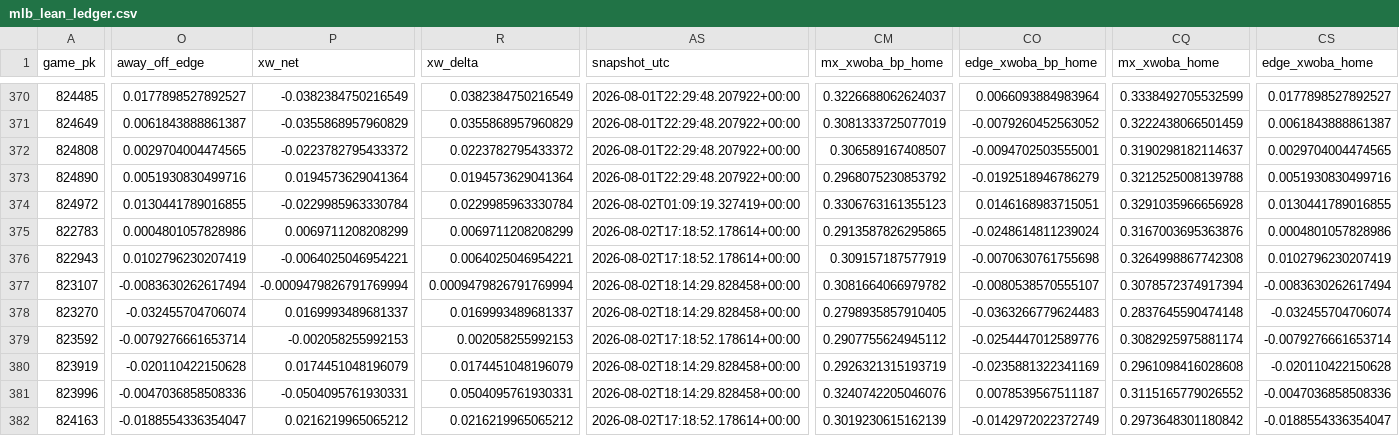
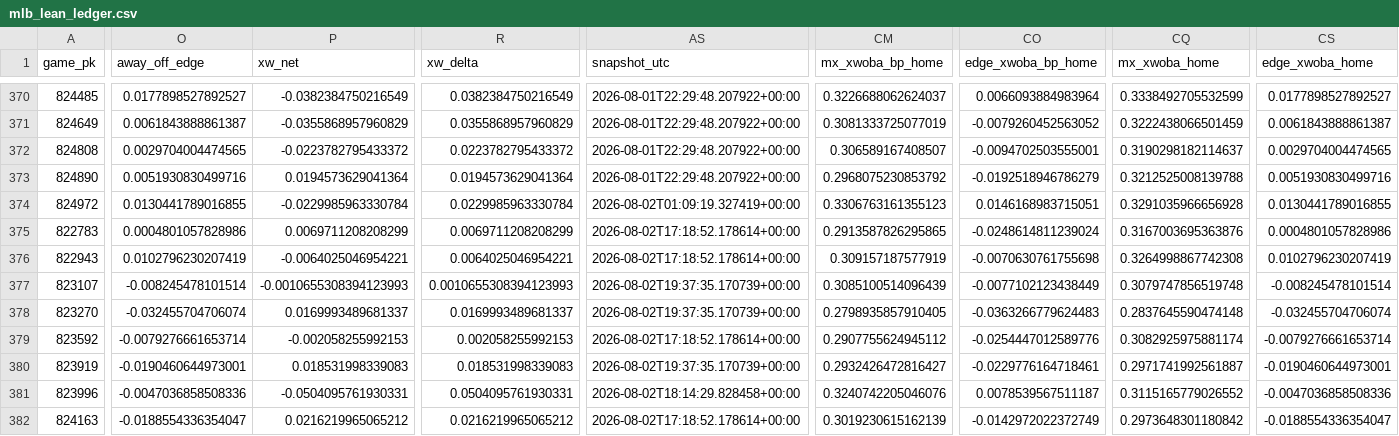
Before and after one commit to Dave356w/Dave356w, a CSV file: data/mlb_lean_ledger.csv, drawn as a sheet; only a part is shown, gaps mark what is left out; the diff covers the shown part only; the diff names each change by its address in the sheet, - before the commit and + after, or states it on an @@ line.

```diff
--- a/data/mlb_lean_ledger.csv
+++ b/data/mlb_lean_ledger.csv
-O377 (away_off_edge): -0.0083630262617494
+O377 (away_off_edge): -0.008245478101514
-P377 (xw_net): -0.0009479826791769994
+P377 (xw_net): -0.0010655308394123993
-R377 (xw_delta): 0.0009479826791769994
+R377 (xw_delta): 0.0010655308394123993
-AS377:AS378 (snapshot_utc): 2026-08-02T18:14:29.828458+00:00
+AS377:AS378 (snapshot_utc): 2026-08-02T19:37:35.170739+00:00
-CM377 (mx_xwoba_bp_home): 0.3081664066979782
+CM377 (mx_xwoba_bp_home): 0.3085100514096439
-CO377 (edge_xwoba_bp_home): -0.0080538570555107
+CO377 (edge_xwoba_bp_home): -0.0077102123438449
-CQ377 (mx_xwoba_home): 0.3078572374917394
+CQ377 (mx_xwoba_home): 0.3079747856519748
-CS377 (edge_xwoba_home): -0.0083630262617494
+CS377 (edge_xwoba_home): -0.008245478101514
-O380 (away_off_edge): -0.020110422150628
+O380 (away_off_edge): -0.0190460644973001
-P380 (xw_net): 0.0174451048196079
+P380 (xw_net): 0.018531998339083
-R380 (xw_delta): 0.0174451048196079
+R380 (xw_delta): 0.018531998339083
-AS380 (snapshot_utc): 2026-08-02T18:14:29.828458+00:00
+AS380 (snapshot_utc): 2026-08-02T19:37:35.170739+00:00
-CM380 (mx_xwoba_bp_home): 0.2926321315193719
+CM380 (mx_xwoba_bp_home): 0.2932426472816427
-CO380 (edge_xwoba_bp_home): -0.0235881322341169
+CO380 (edge_xwoba_bp_home): -0.0229776164718461
-CQ380 (mx_xwoba_home): 0.2961098416028608
+CQ380 (mx_xwoba_home): 0.2971741992561887
-CS380 (edge_xwoba_home): -0.020110422150628
+CS380 (edge_xwoba_home): -0.0190460644973001
```
Also changed, not shown: 41 edited cells elsewhere in this file, data/leans_2026-08-02_pl.csv, data/leans_2026-08-02_xw.csv, 1 other file.
